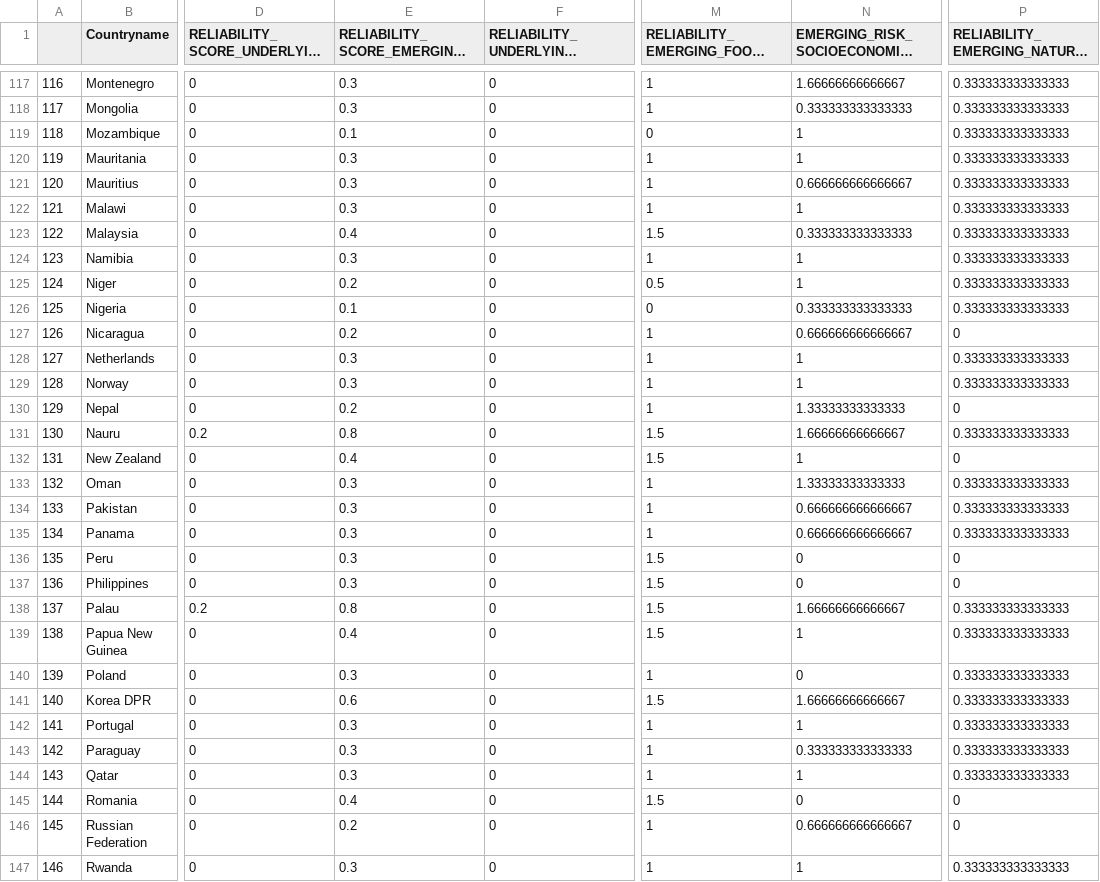
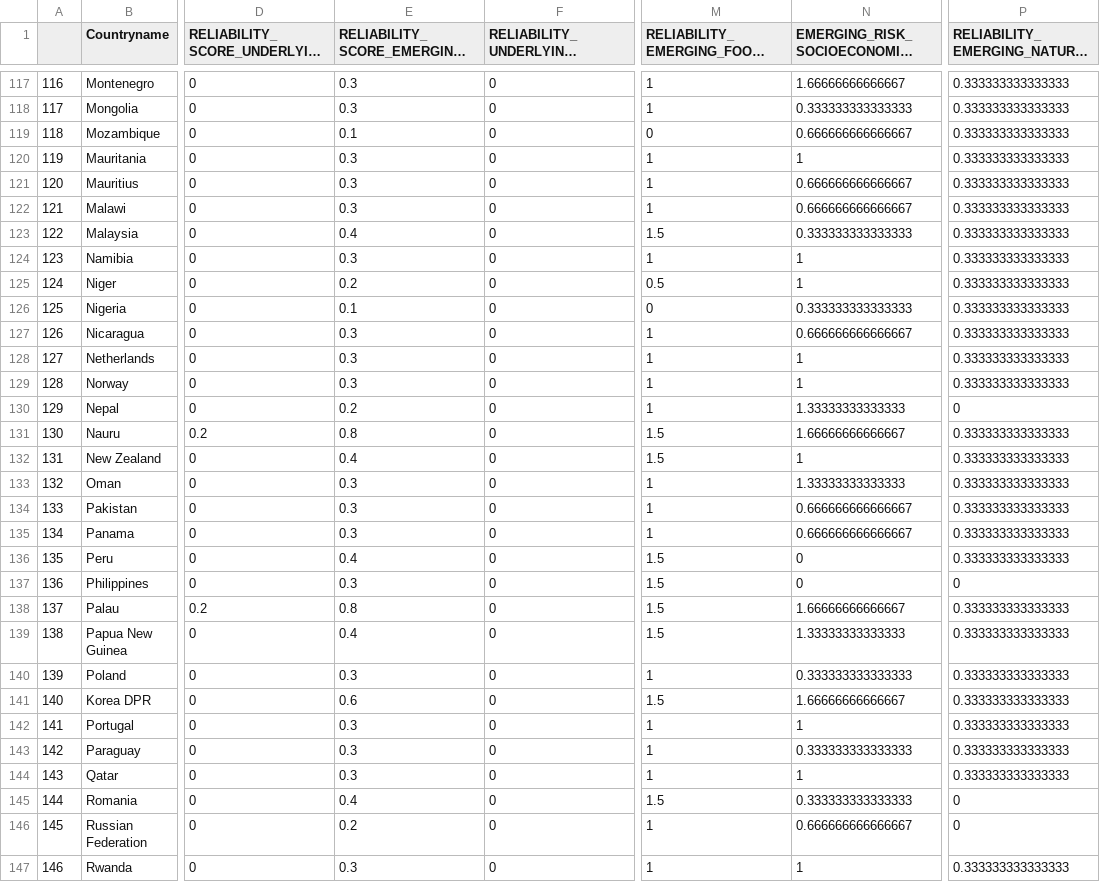
Before and after one commit to ljonestz/compoundriskdata, a CSV file: external/risk-sheets/reliabilitysheet.csv, drawn as a sheet; only a part is shown, gaps mark what is left out; long unchanged cells end in …; the diff covers the shown part only; the diff names each change by its address in the sheet, - before the commit and + after, or states it on an @@ line.

```diff
--- a/external/risk-sheets/reliabilitysheet.csv
+++ b/external/risk-sheets/reliabilitysheet.csv
-N119: 1
+N119: 0.666666666666667
-N122: 1
+N122: 0.666666666666667
-E127 (RELIABILITY_SCORE_EMERGING_RISK): 0.2
+E127 (RELIABILITY_SCORE_EMERGING_RISK): 0.3
-P127: 0
+P127: 0.333333333333333
-P132: 0
+P132: 0.333333333333333
-E136 (RELIABILITY_SCORE_EMERGING_RISK): 0.3
+E136 (RELIABILITY_SCORE_EMERGING_RISK): 0.4
-P136: 0
+P136: 0.333333333333333
-N139: 1
+N139: 1.33333333333333
-N140: 0
+N140: 0.333333333333333
-N145: 0
+N145: 0.333333333333333
```
Also changed, not shown: 18 edited cells elsewhere in this file, Risk_sheets/Compound_Risk_Flag_Sheets.csv, Risk_sheets/reliabilitysheet.csv, 55 other files.
